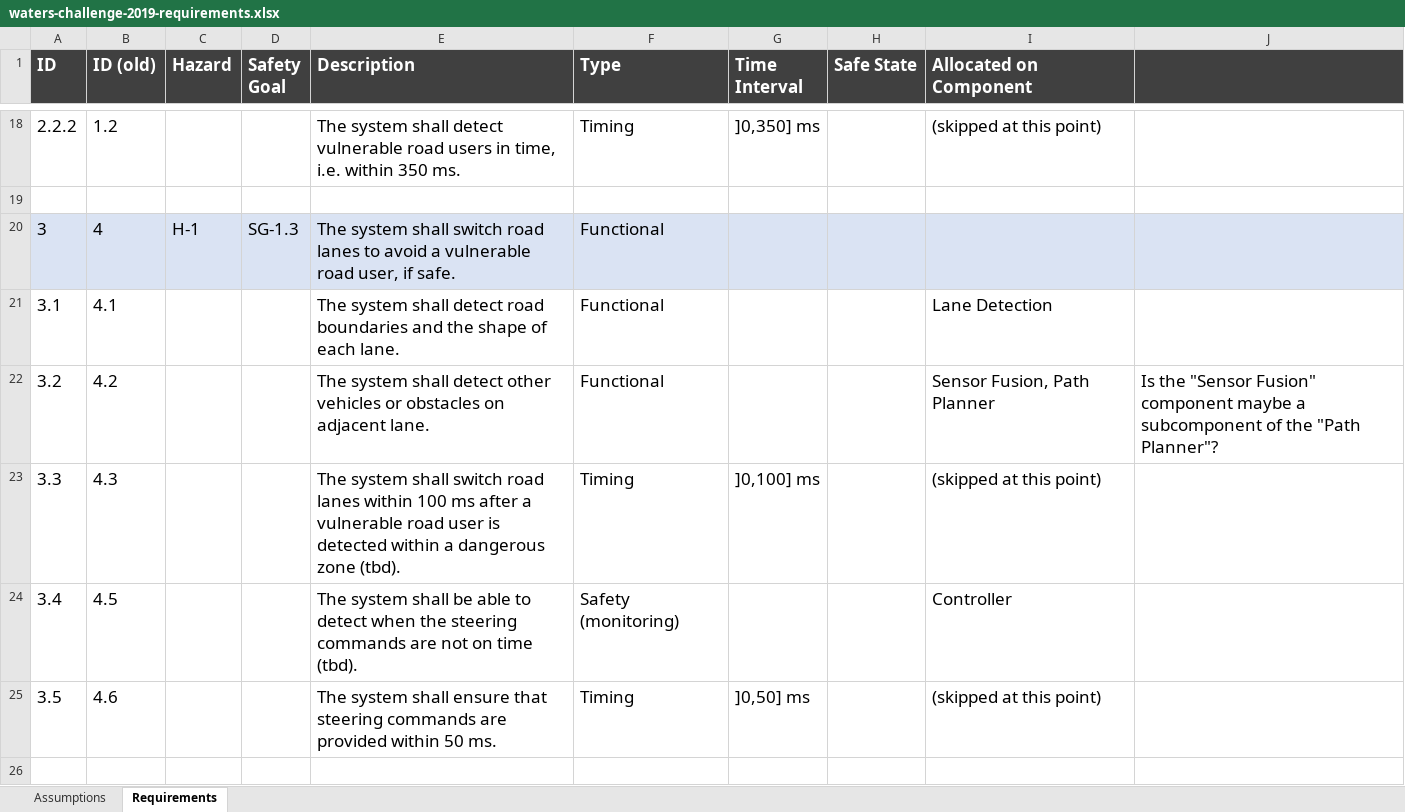
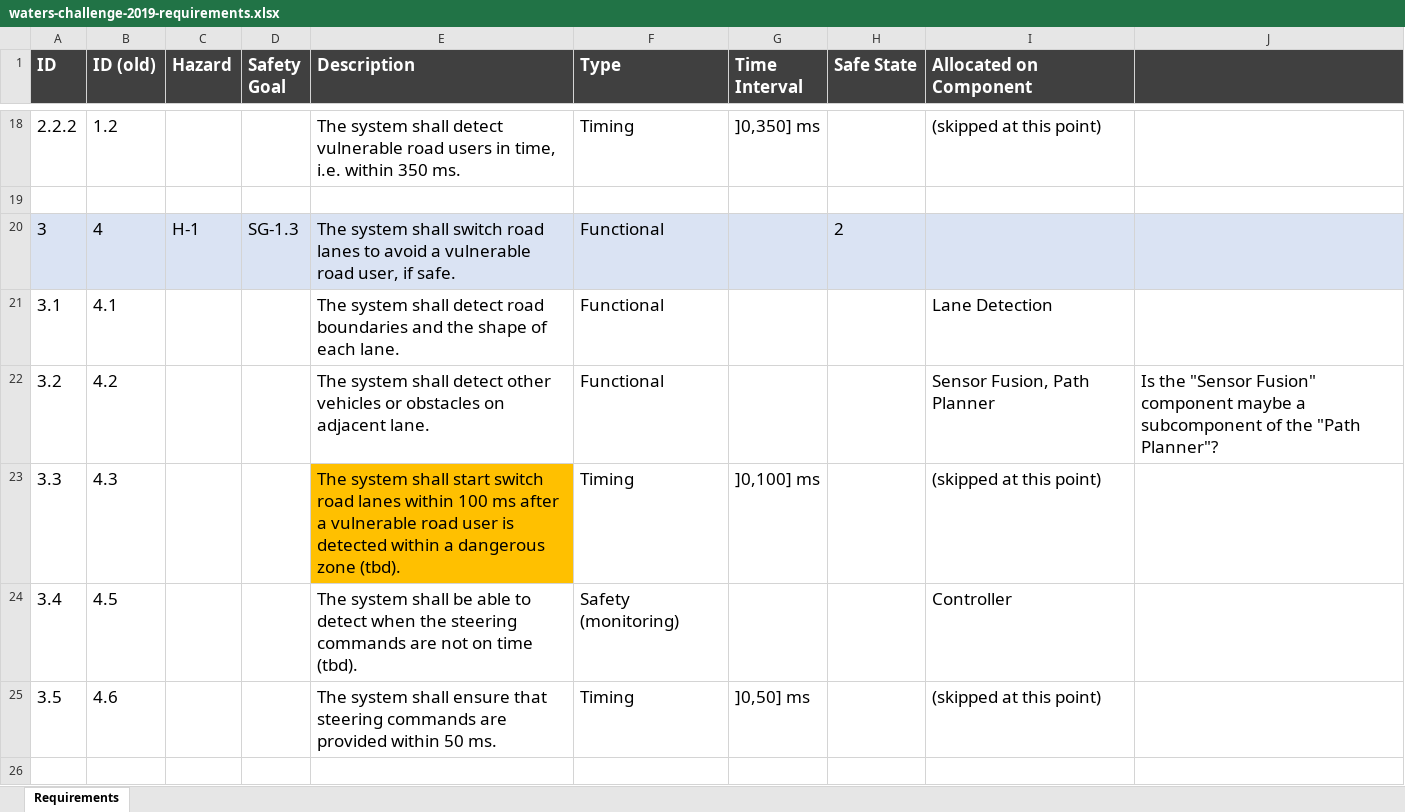
Before and after one commit to panorama-research/mobstr-dataset, an Excel workbook: org.panorama-research.waters-2019.requirements/waters-challenge-2019-requirements.xlsx, sheet Requirements, drawn as a sheet; only a part is shown, gaps mark what is left out; values as stored, in another font and other column widths than the file's, no borders; the diff covers the shown part only; the diff names each change by its address in the sheet, - before the commit and + after, or states it on an @@ line.

```diff
--- a/org.panorama-research.waters-2019.requirements/waters-challenge-2019-requirements.xlsx (sheet Requirements)
+++ b/org.panorama-research.waters-2019.requirements/waters-challenge-2019-requirements.xlsx (sheet Requirements)
-sheet tab: Assumptions
-H20 (Safe State): (empty)
+H20 (Safe State): 2
-E23 (Description): …system shall switch road…
+E23 (Description): …system shall start switch road…
-E23 fill: none
+E23 fill: #FFC000
```
Also changed, not shown: 6 edited cells and cell formats elsewhere in this sheet, org.panorama-research.waters-2019.hazards/waters-challenge-hazards.xlsx.
